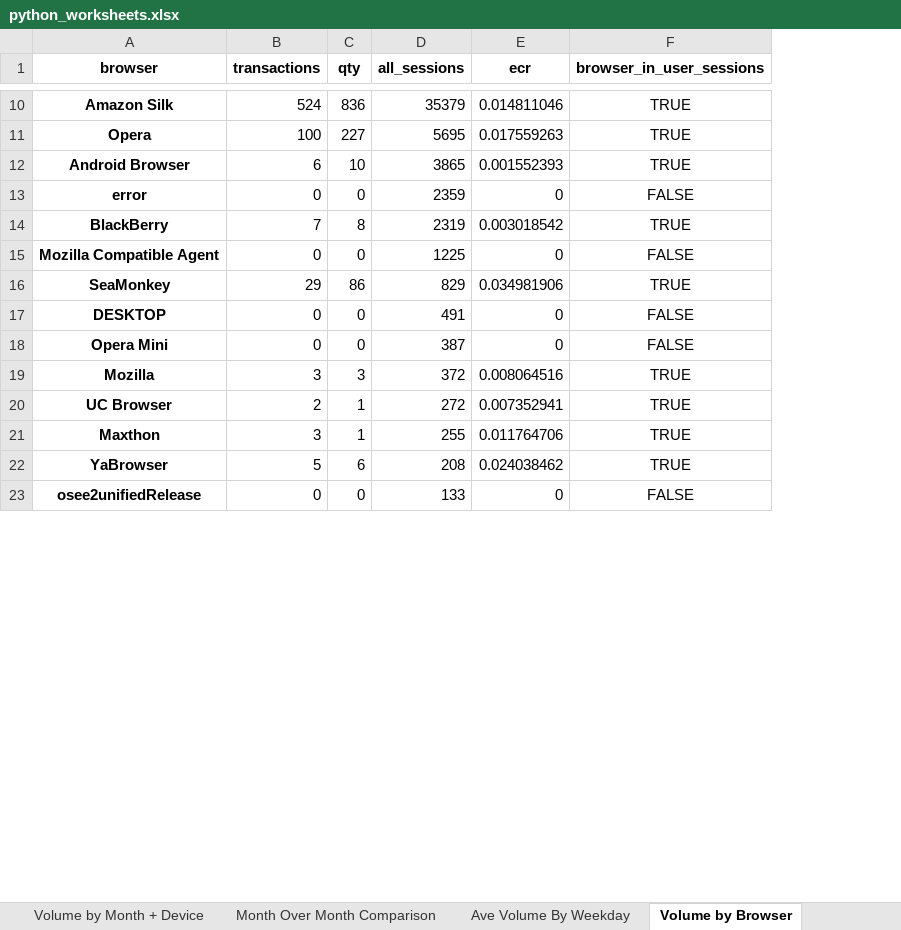
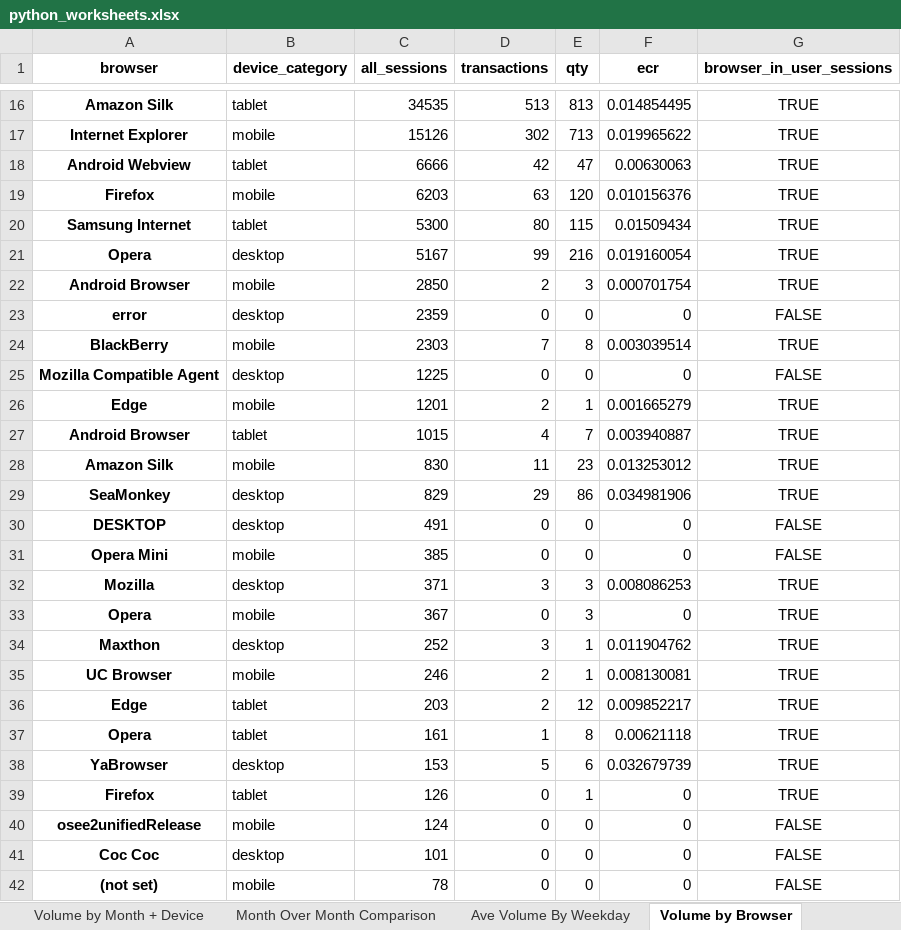
Before and after one commit to nate-downer/ixis-data-analysis, an Excel workbook: python_worksheets.xlsx, sheet Volume by Browser, drawn as a sheet; only a part is shown, gaps mark what is left out; values as stored, in another font and other column widths than the file's, no borders; removed rows and columns are numbered as before the commit, all else as after; the diff covers the shown part only; the diff names each change by its address in the sheet, - before the commit and + after, or states it on an @@ line.

```diff
--- a/python_worksheets.xlsx (sheet Volume by Browser)
+++ b/python_worksheets.xlsx (sheet Volume by Browser)
+column B (device_category), row 16: tablet; rows 21-25: desktop | mobile | desktop | mobile | desktop; rows 29-32: desktop | desktop | mobile | desktop; row 34: desktop; row 38: desktop; row 40: mobile
+column C (all_sessions), row 16: 34535; rows 21-25: 5167 | 2850 | 2359 | 2303 | 1225; rows 29-32: 829 | 491 | 385 | 371; row 34: 252; row 38: 153; row 40: 124
-column D (all_sessions), rows 10-19: 35379 | 5695 | 3865 | 2359 | 2319 | 1225 | 829 | 491 | 387 | 372; rows 21-23: 255 | 208 | 133
-D16 (transactions): 524
+D16 (transactions): 513
-E16 (qty): 836
+E16 (qty): 813
-F16 (ecr): 0.014811046
+F16 (ecr): 0.014854495
+row 17: Internet Explorer | mobile | 15126 | 302 | 713 | 0.019965622 | TRUE
+row 18: Android Webview | tablet | 6666 | 42 | 47 | 0.00630063 | TRUE
+row 19: Firefox | mobile | 6203 | 63 | 120 | 0.010156376 | TRUE
+row 20: Samsung Internet | tablet | 5300 | 80 | 115 | 0.01509434 | TRUE
-D21 (transactions): 100
+D21 (transactions): 99
-E21 (qty): 227
+E21 (qty): 216
-F21 (ecr): 0.017559263
+F21 (ecr): 0.019160054
-D22 (transactions): 6
+D22 (transactions): 2
-E22 (qty): 10
+E22 (qty): 3
-F22 (ecr): 0.001552393
+F22 (ecr): 0.000701754
-F24 (ecr): 0.003018542
+F24 (ecr): 0.003039514
+row 26: Edge | mobile | 1201 | 2 | 1 | 0.001665279 | TRUE
+row 27: Android Browser | tablet | 1015 | 4 | 7 | 0.003940887 | TRUE
+row 28: Amazon Silk | mobile | 830 | 11 | 23 | 0.013253012 | TRUE
-F32 (ecr): 0.008064516
+F32 (ecr): 0.008086253
-row 20: UC Browser | 2 | 1 | 272 | 0.007352941 | TRUE
+row 33: Opera | mobile | 367 | 0 | 3 | 0 | TRUE
-F34 (ecr): 0.011764706
+F34 (ecr): 0.011904762
+row 35: UC Browser | mobile | 246 | 2 | 1 | 0.008130081 | TRUE
+row 36: Edge | tablet | 203 | 2 | 12 | 0.009852217 | TRUE
+row 37: Opera | tablet | 161 | 1 | 8 | 0.00621118 | TRUE
-F38 (ecr): 0.024038462
+F38 (ecr): 0.032679739
+row 39: Firefox | tablet | 126 | 0 | 1 | 0 | TRUE
+row 41: Coc Coc | desktop | 101 | 0 | 0 | 0 | FALSE
+row 42: (not set) | mobile | 78 | 0 | 0 | 0 | FALSE
```
Also changed, not shown: 11 added rows, 30 removed rows and 27 edited cells elsewhere in this sheet, r_worksheets.xlsx, 2 other files.
